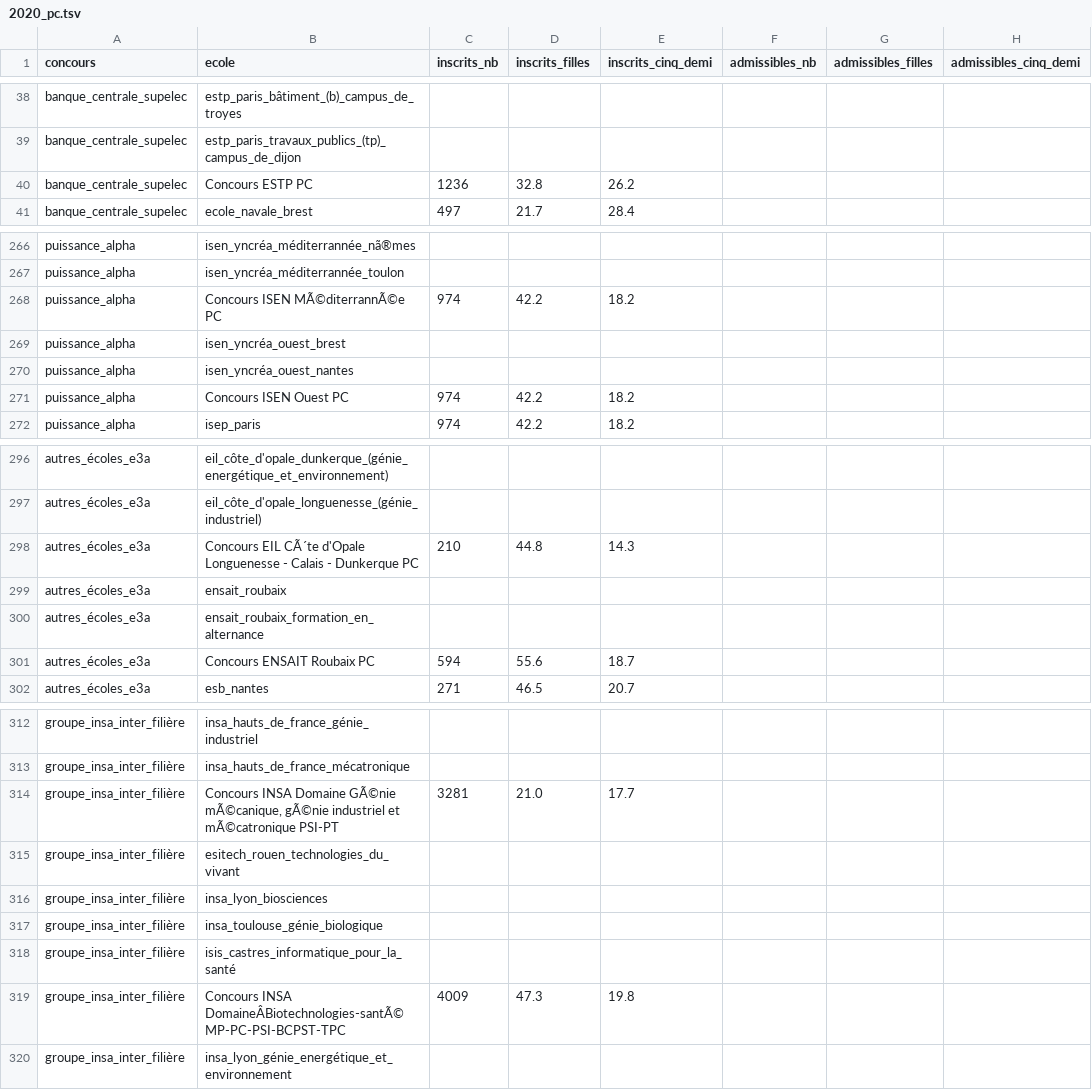
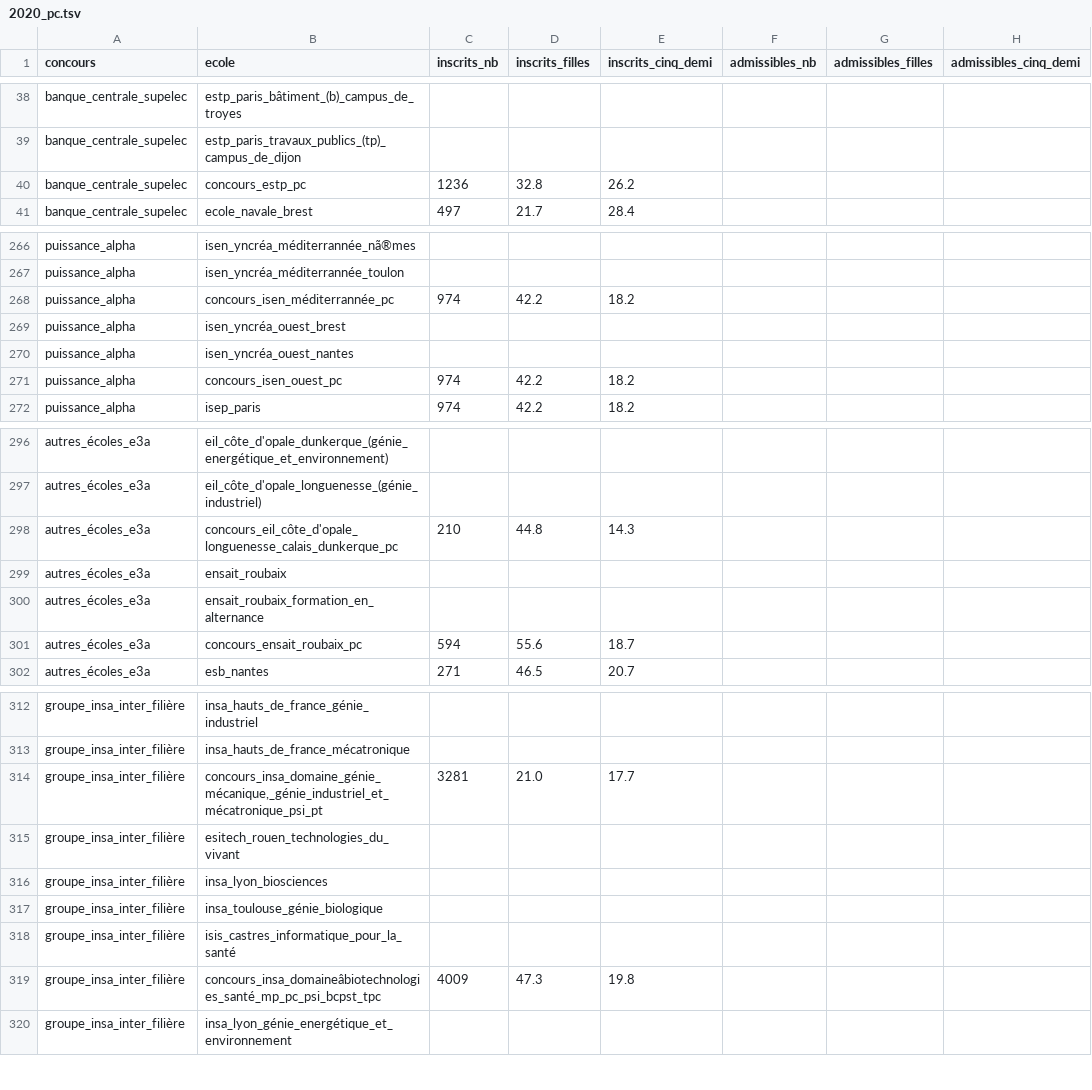
Before and after one commit to leoroullois/prepa-stat, a TSV file: lib/2020/2020_pc.tsv, drawn as a sheet; only a part is shown, gaps mark what is left out; the diff covers the shown part only; the diff names each change by its address in the sheet, - before the commit and + after, or states it on an @@ line.

```diff
--- a/lib/2020/2020_pc.tsv
+++ b/lib/2020/2020_pc.tsv
-B40 (ecole): Concours ESTP PC
+B40 (ecole): concours_estp_pc
-B268 (ecole): Concours ISEN MÃ©diterrannÃ©e PC
+B268 (ecole): concours_isen_méditerrannée_pc
-B271 (ecole): Concours ISEN Ouest PC
+B271 (ecole): concours_isen_ouest_pc
-B298 (ecole): Concours EIL CÃ´te d'Opale Longuenesse - Calais - Dunkerque PC
+B298 (ecole): concours_eil_côte_d'opale_longuenesse_calais_dunkerque_pc
-B301 (ecole): Concours ENSAIT Roubaix PC
+B301 (ecole): concours_ensait_roubaix_pc
-B314 (ecole): Concours INSA Domaine GÃ©nie mÃ©canique, gÃ©nie industriel et mÃ©catronique PSI-PT
+B314 (ecole): concours_insa_domaine_génie_mécanique,_génie_industriel_et_mécatronique_psi_pt
-B319 (ecole): Concours INSA DomaineÂBiotechnologies-santÃ© MP-PC-PSI-BCPST-TPC
+B319 (ecole): concours_insa_domaineâbiotechnologies_santé_mp_pc_psi_bcpst_tpc
```
Also changed, not shown: 31 edited cells elsewhere in this file, lib/2019/2019_mp.tsv, lib/2019/2019_pc.tsv, 14 other files.
